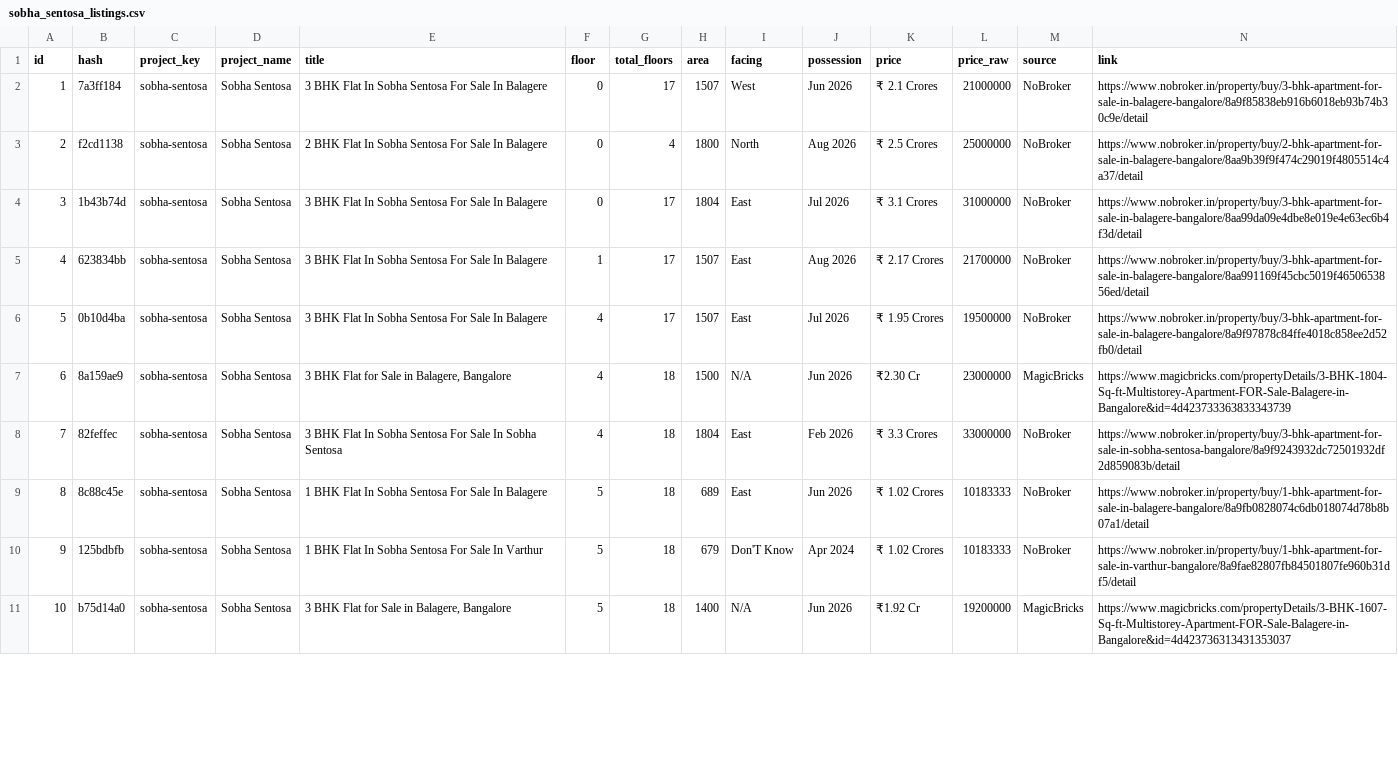
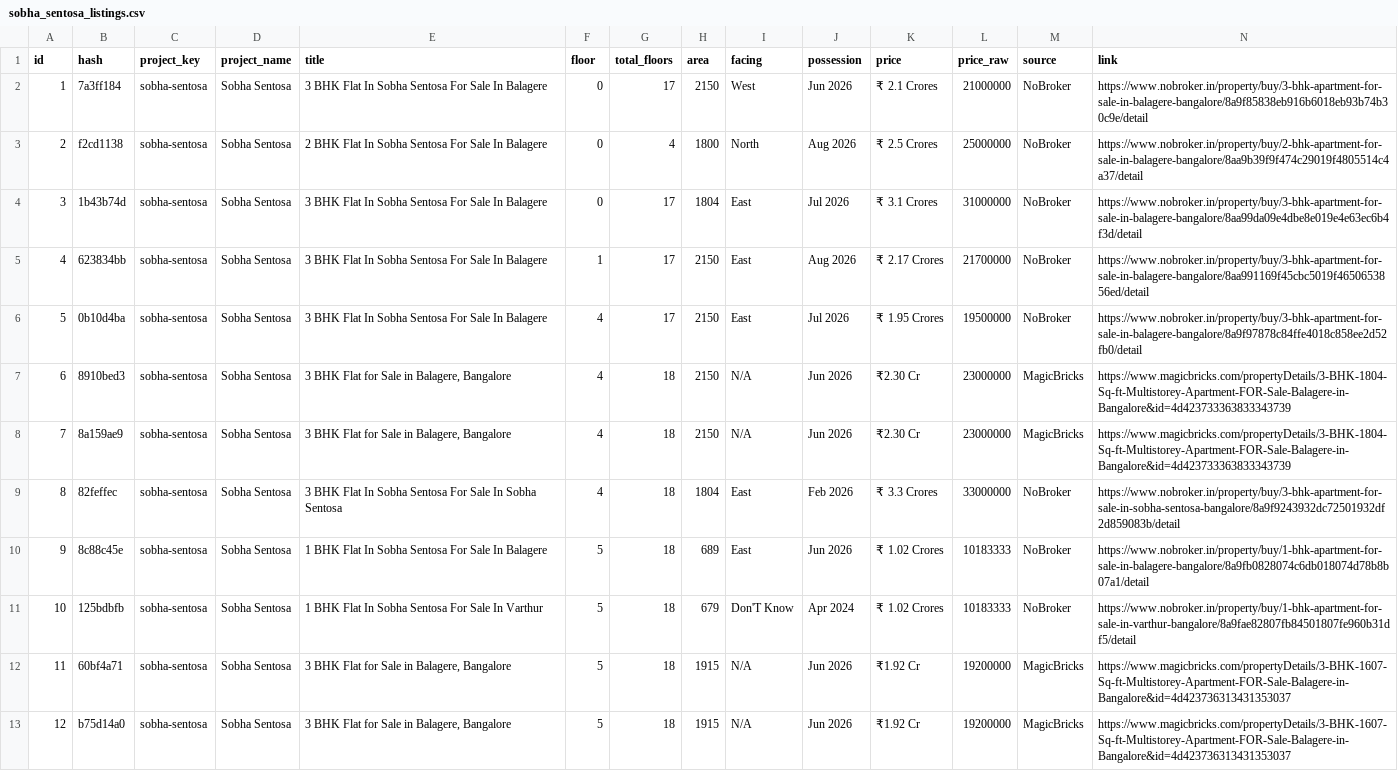
Before and after one commit to indianquant/sobha-neopolis-tracker, a CSV file: data/sobha_sentosa_listings.csv, drawn as a sheet; only a part is shown; addresses are those after the commit; rows hold the shown columns only; the diff covers the shown part only; the diff names each change by its address in the sheet, - before the commit and + after, or states it on an @@ line.

Commit message:
Fix MagicBricks pagination, area label parsing, and source badge rendering in index.html

```diff
--- a/data/sobha_sentosa_listings.csv
+++ b/data/sobha_sentosa_listings.csv
-H2 (area): 1507
+H2 (area): 2150
-H5:H6 (area): 1507
+H5:H6 (area): 2150
+row 7: 6 | 8910bed3 | sobha-sentosa | Sobha Sentosa | 3 BHK Flat for Sale in Balagere, Bangalore | 4 | 18 | 2150 | N/A | Jun 2026 | ₹2.30 Cr | 23000000 | MagicBricks | https://www.magicbricks.com/propertyDetails/3-BHK-1804-Sq-ft-Multistorey-Apartment-FOR-Sale-Balagere-in-Bangalore&id=4d423733363833343739
@@ column A (id) renumbered from row 8 down @@
-H8 (area): 1500
+H8 (area): 2150
+row 12: 11 | 60bf4a71 | sobha-sentosa | Sobha Sentosa | 3 BHK Flat for Sale in Balagere, Bangalore | 5 | 18 | 1915 | N/A | Jun 2026 | ₹1.92 Cr | 19200000 | MagicBricks | https://www.magicbricks.com/propertyDetails/3-BHK-1607-Sq-ft-Multistorey-Apartment-FOR-Sale-Balagere-in-Bangalore&id=4d423736313431353037
-H13 (area): 1400
+H13 (area): 1915
```
Also changed, not shown: 2 added rows and 9 edited cells elsewhere in this file, data/sobha_windsor_listings.csv, 18 other files.
